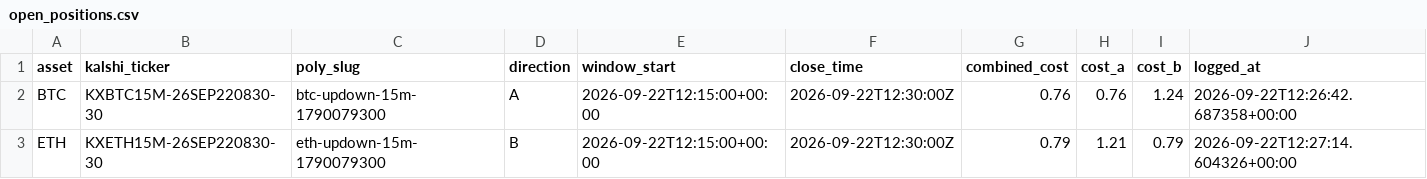
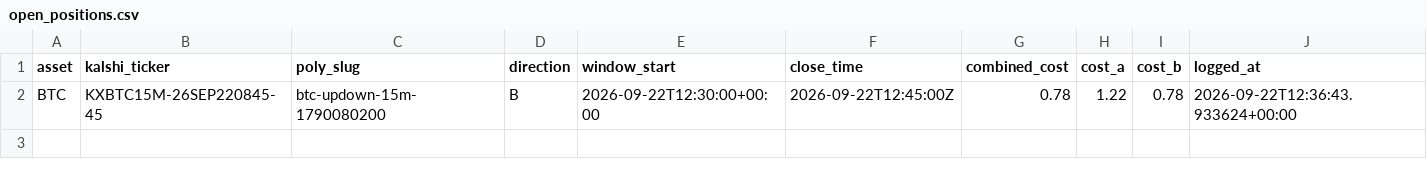
Before and after one commit to Prinxe-crypto/reference-gap-bot-v2, a CSV file: open_positions.csv, drawn as a sheet.

```diff
--- a/open_positions.csv
+++ b/open_positions.csv
@@ -1,3 +1,2 @@
 asset,kalshi_ticker,poly_slug,direction,window_start,close_time,combined_cost,cost_a,cost_b,logged_at
-BTC,KXBTC15M-26SEP220830-30,btc-updown-15m-1790079300,A,2026-09-22T12:15:00+00:00,2026-09-22T12:30:00Z,0.76,0.76,1.24,2026-09-22T12:26:42.687358+00:00
-ETH,KXETH15M-26SEP220830-30,eth-updown-15m-1790079300,B,2026-09-22T12:15:00+00:00,2026-09-22T12:30:00Z,0.79,1.21,0.79,2026-09-22T12:27:14.604326+00:00
+BTC,KXBTC15M-26SEP220845-45,btc-updown-15m-1790080200,B,2026-09-22T12:30:00+00:00,2026-09-22T12:45:00Z,0.78,1.22,0.78,2026-09-22T12:36:43.933624+00:00
```
Also changed, not shown: closed_positions.csv.
